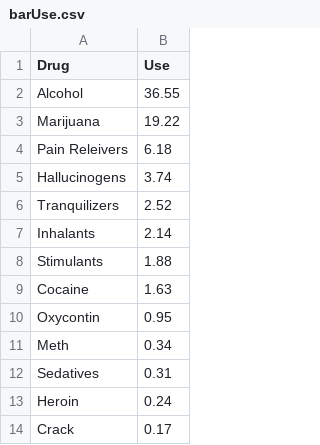
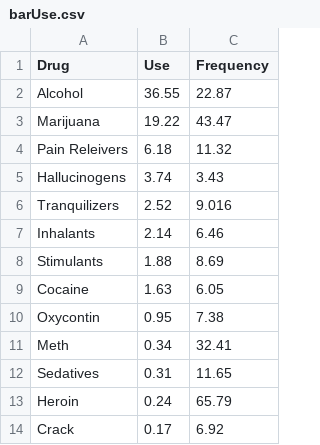
Before and after one commit to moriartp/dvms, a CSV file: project02/data/barUse.csv, drawn as a sheet; the diff names each change by its address in the sheet, - before the commit and + after, or states it on an @@ line.

Commit message:
added frequency chart to primary file, adding second render function

```diff
--- a/project02/data/barUse.csv
+++ b/project02/data/barUse.csv
+column C (Frequency), rows 2-14: 22.87 | 43.47 | 11.32 | 3.43 | 9.016 | 6.46 | 8.69 | 6.05 | 7.38 | 32.41 | 11.65 | 65.79 | 6.92
```
Also changed, not shown: 4 other files.
